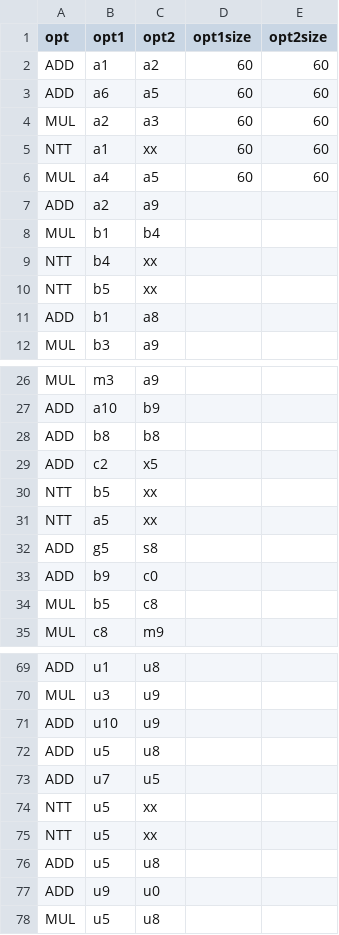
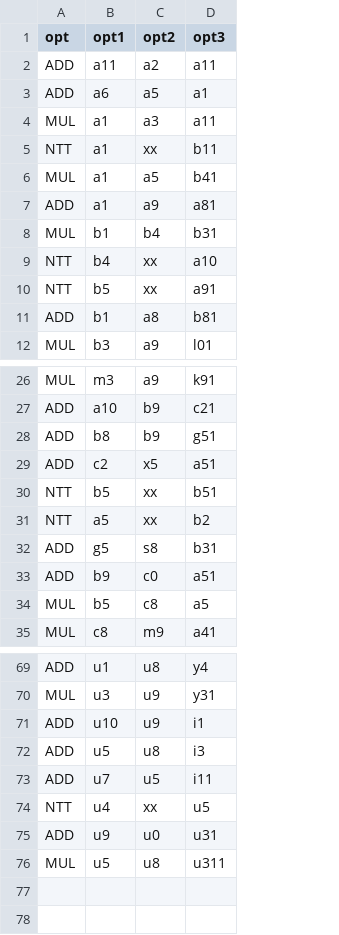
Before and after one commit to minghan1/code_graduation2, a CSV file: config_file/default_file/opt_config.csv, drawn as a sheet; only a part is shown, gaps mark what is left out; removed rows and columns are numbered as before the commit, all else as after; the diff names each change by its address in the sheet, - before the commit and + after, or states it on an @@ line.

```diff
--- a/config_file/default_file/opt_config.csv
+++ b/config_file/default_file/opt_config.csv
-column D (opt1size), rows 2-6: all 60
-column E (opt2size), rows 2-6: all 60
+column D (opt3), rows 2-12: a11 | a1 | a11 | b11 | b41 | a81 | b31 | a10 | a91 | b81 | l01; rows 26-35: k91 | c21 | g51 | a51 | b51 | b2 | b31 | a51 | a5 | a41; rows 69-76: y4 | y31 | i1 | i3 | i11 | u5 | u31 | u311
-B2 (opt1): a1
+B2 (opt1): a11
-B4 (opt1): a2
+B4 (opt1): a1
-B6 (opt1): a4
+B6 (opt1): a1
-B7 (opt1): a2
+B7 (opt1): a1
-C28 (opt2): b8
+C28 (opt2): b9
-B74 (opt1): u5
+B74 (opt1): u4
-row 75: NTT | u5 | xx
-row 76: ADD | u5 | u8
```
Also changed, not shown: 13 other files.
